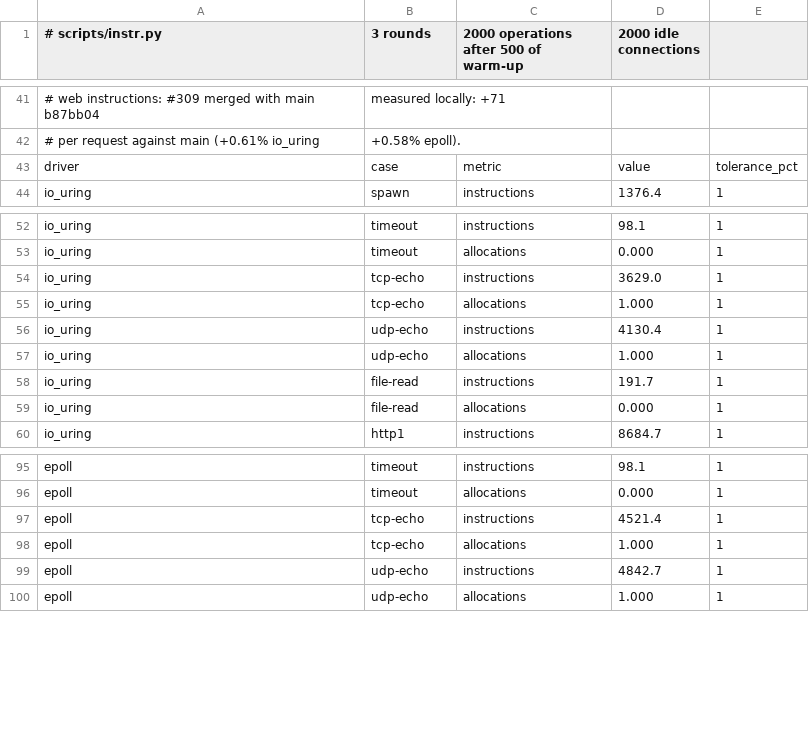
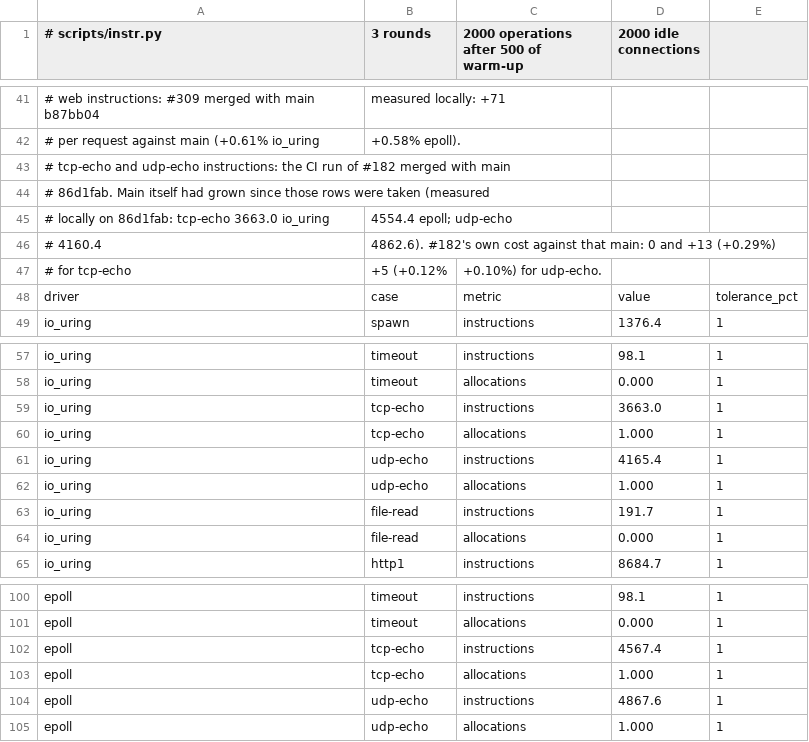
Before and after one commit to giong-run/Giong, a CSV file: bench/instr/baseline.csv, drawn as a sheet; only a part is shown, gaps mark what is left out.

Commit message:
bench(instr): take tcp-echo and udp-echo rows from #182's CI run on main 86d1fab
Main had grown since these rows were taken: measured locally on 86d1fab,
tcp-echo is 3663.0 (io_uring) and 4554.4 (epoll), udp-echo 4160.4 and
4862.6. This branch merged with that main measures 3663.0/4567.4 and
4165.4/4867.6, matching CI to the decimal, so its own cost is 0 and +13
instructions (+0.29%) for tcp-echo and +5 (+0.12%, +0.10%) for udp-echo.

```diff
--- a/bench/instr/baseline.csv
+++ b/bench/instr/baseline.csv
@@ -42,2 +42,7 @@
 # per request against main (+0.61% io_uring, +0.58% epoll).
+# tcp-echo and udp-echo instructions: the CI run of #182 merged with main
+# 86d1fab. Main itself had grown since those rows were taken (measured
+# locally on 86d1fab: tcp-echo 3663.0 io_uring, 4554.4 epoll; udp-echo
+# 4160.4, 4862.6). #182's own cost against that main: 0 and +13 (+0.29%)
+# for tcp-echo, +5 (+0.12%, +0.10%) for udp-echo.
 driver,case,metric,value,tolerance_pct
@@ -53,5 +58,5 @@ io_uring,timeout,instructions,98.1,1
 io_uring,timeout,allocations,0.000,1
-io_uring,tcp-echo,instructions,3629.0,1
+io_uring,tcp-echo,instructions,3663.0,1
 io_uring,tcp-echo,allocations,1.000,1
-io_uring,udp-echo,instructions,4130.4,1
+io_uring,udp-echo,instructions,4165.4,1
 io_uring,udp-echo,allocations,1.000,1
@@ -96,5 +101,5 @@ epoll,timeout,instructions,98.1,1
 epoll,timeout,allocations,0.000,1
-epoll,tcp-echo,instructions,4521.4,1
+epoll,tcp-echo,instructions,4567.4,1
 epoll,tcp-echo,allocations,1.000,1
-epoll,udp-echo,instructions,4842.7,1
+epoll,udp-echo,instructions,4867.6,1
 epoll,udp-echo,allocations,1.000,1
```
